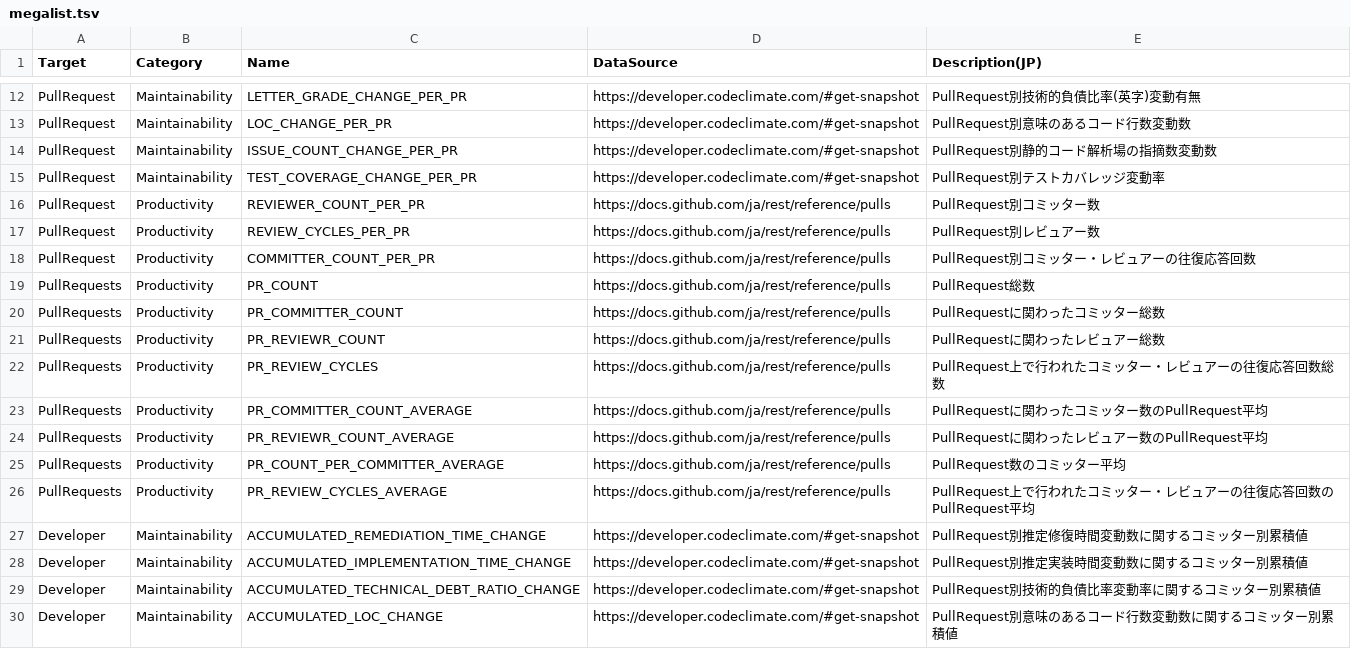
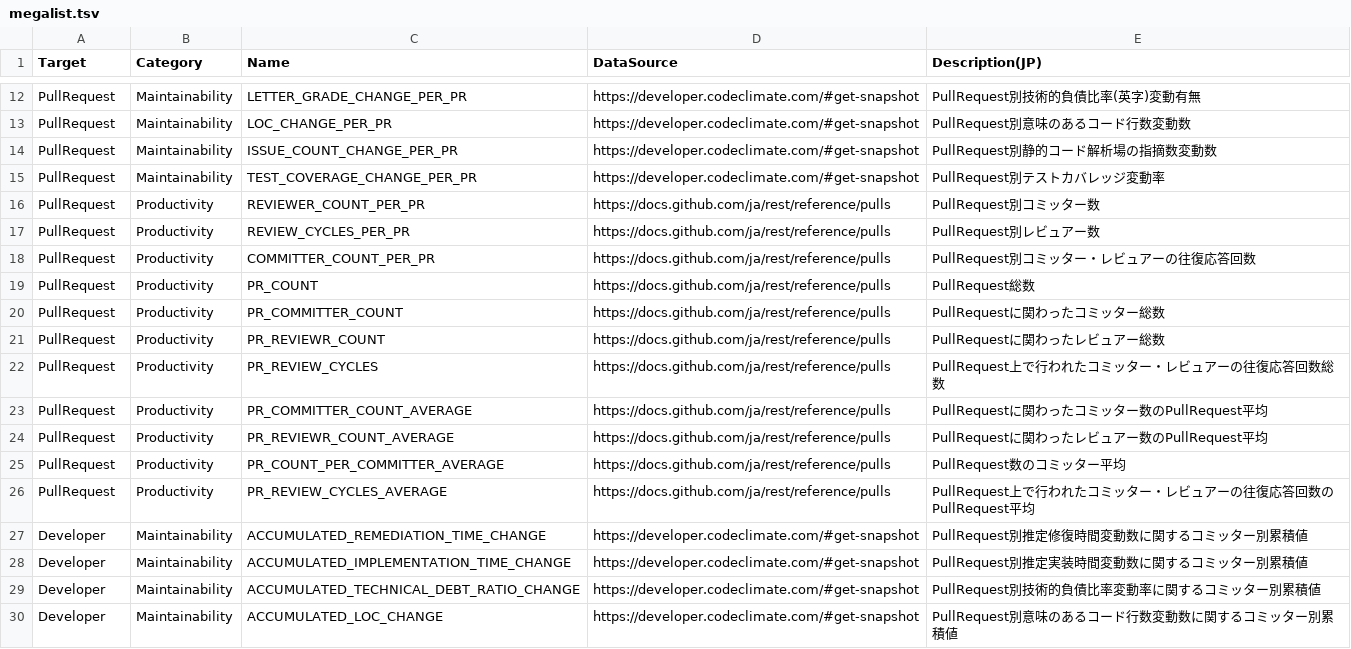
Before and after one commit to MichinaoShimizu/devmetrics, a TSV file: megalist.tsv, drawn as a sheet; only a part is shown, gaps mark what is left out.

Commit message:
preparation

```diff
--- a/megalist.tsv
+++ b/megalist.tsv
@@ -18,10 +18,10 @@ PullRequest	Productivity	REVIEW_CYCLES_PER_PR	https://docs.github.com/ja/rest/re
 PullRequest	Productivity	COMMITTER_COUNT_PER_PR	https://docs.github.com/ja/rest/reference/pulls	PullRequest別コミッター・レビュアーの往復応答回数
-PullRequests	Productivity	PR_COUNT	https://docs.github.com/ja/rest/reference/pulls	PullRequest総数
-PullRequests	Productivity	PR_COMMITTER_COUNT	https://docs.github.com/ja/rest/reference/pulls	PullRequestに関わったコミッター総数
-PullRequests	Productivity	PR_REVIEWR_COUNT	https://docs.github.com/ja/rest/reference/pulls	PullRequestに関わったレビュアー総数
-PullRequests	Productivity	PR_REVIEW_CYCLES	https://docs.github.com/ja/rest/reference/pulls	PullRequest上で行われたコミッター・レビュアーの往復応答回数総数
-PullRequests	Productivity	PR_COMMITTER_COUNT_AVERAGE	https://docs.github.com/ja/rest/reference/pulls	PullRequestに関わったコミッター数のPullRequest平均
-PullRequests	Productivity	PR_REVIEWR_COUNT_AVERAGE	https://docs.github.com/ja/rest/reference/pulls	PullRequestに関わったレビュアー数のPullRequest平均
-PullRequests	Productivity	PR_COUNT_PER_COMMITTER_AVERAGE	https://docs.github.com/ja/rest/reference/pulls	PullRequest数のコミッター平均
-PullRequests	Productivity	PR_REVIEW_CYCLES_AVERAGE	https://docs.github.com/ja/rest/reference/pulls	PullRequest上で行われたコミッター・レビュアーの往復応答回数のPullRequest平均
+PullRequest	Productivity	PR_COUNT	https://docs.github.com/ja/rest/reference/pulls	PullRequest総数
+PullRequest	Productivity	PR_COMMITTER_COUNT	https://docs.github.com/ja/rest/reference/pulls	PullRequestに関わったコミッター総数
+PullRequest	Productivity	PR_REVIEWR_COUNT	https://docs.github.com/ja/rest/reference/pulls	PullRequestに関わったレビュアー総数
+PullRequest	Productivity	PR_REVIEW_CYCLES	https://docs.github.com/ja/rest/reference/pulls	PullRequest上で行われたコミッター・レビュアーの往復応答回数総数
+PullRequest	Productivity	PR_COMMITTER_COUNT_AVERAGE	https://docs.github.com/ja/rest/reference/pulls	PullRequestに関わったコミッター数のPullRequest平均
+PullRequest	Productivity	PR_REVIEWR_COUNT_AVERAGE	https://docs.github.com/ja/rest/reference/pulls	PullRequestに関わったレビュアー数のPullRequest平均
+PullRequest	Productivity	PR_COUNT_PER_COMMITTER_AVERAGE	https://docs.github.com/ja/rest/reference/pulls	PullRequest数のコミッター平均
+PullRequest	Productivity	PR_REVIEW_CYCLES_AVERAGE	https://docs.github.com/ja/rest/reference/pulls	PullRequest上で行われたコミッター・レビュアーの往復応答回数のPullRequest平均
 Developer	Maintainability	ACCUMULATED_REMEDIATION_TIME_CHANGE	https://developer.codeclimate.com/#get-snapshot	PullRequest別推定修復時間変動数に関するコミッター別累積値
```
